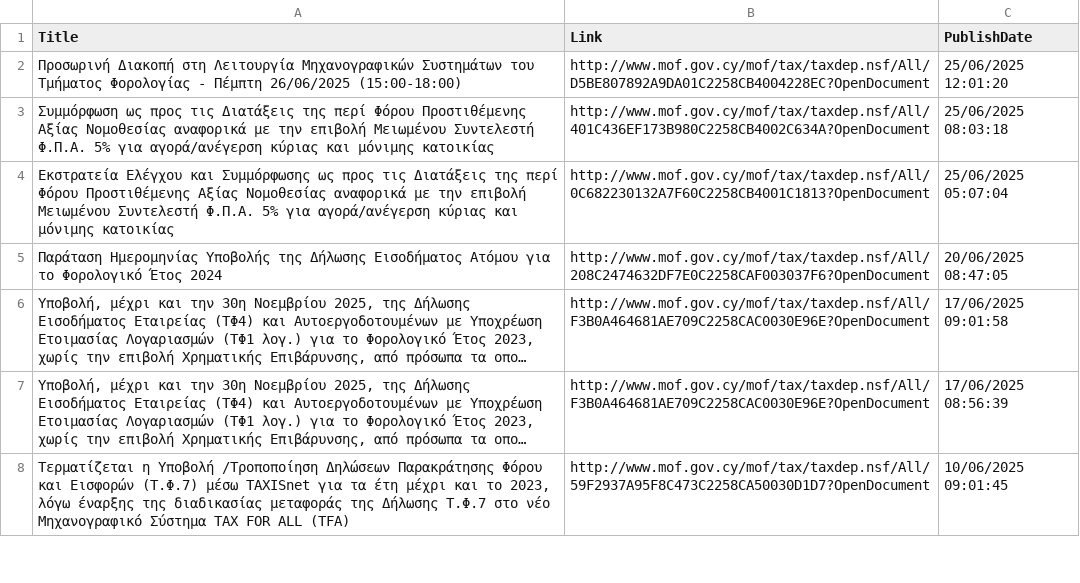
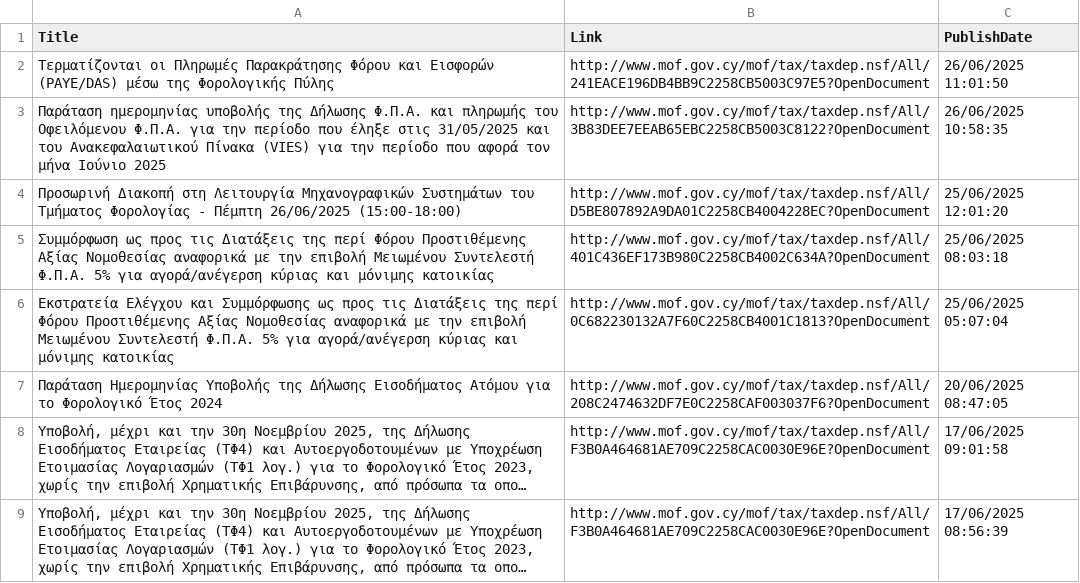
Before and after one commit to kapiosk/MoFTaxRSS, a CSV file: Data/feed_gr.csv, drawn as a sheet; only a part is shown; the shorter side is filled out with more unchanged rows; long unchanged cells end in …; the diff names each change by its address in the sheet, - before the commit and + after, or states it on an @@ line.

Commit message:
Automated commit

```diff
--- a/Data/feed_gr.csv
+++ b/Data/feed_gr.csv
+row 2: Τερματίζονται οι Πληρωμές Παρακράτησης Φόρου και Εισφορών (PAYE/DAS) μέσω της Φορολογικής Πύλης | http://www.mof.gov.cy/mof/tax/taxdep.nsf/All/241EACE196DB4BB9C2258CB5003C97E5?OpenDocument | 26/06/2025 11:01:50
+row 3: Παράταση ημερομηνίας υποβολής της Δήλωσης Φ.Π.Α. και πληρωμής του Οφειλόμενου Φ.Π.Α. για την περίοδο που έληξε στις 31/05/2025 και του Ανακεφαλαιωτικού Πίνακα (VIES) για την περίοδο που αφορά τον μήνα Ιούνιο 2025 | http://www.mof.gov.cy/mof/tax/taxdep.nsf/All/3B83DEE7EEAB65EBC2258CB5003C8122?OpenDocument | 26/06/2025 10:58:35
```
